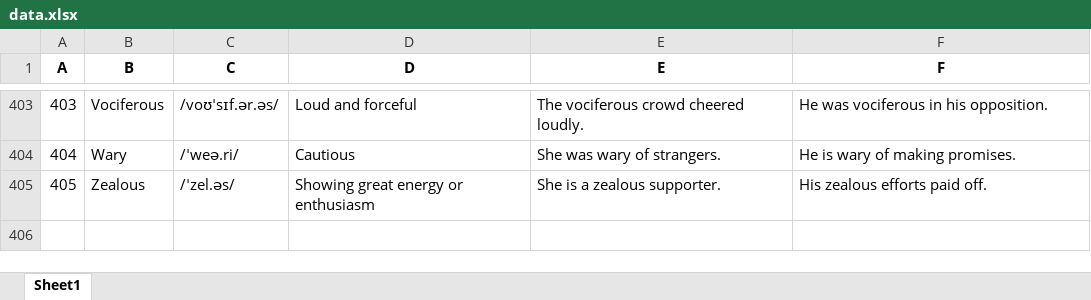
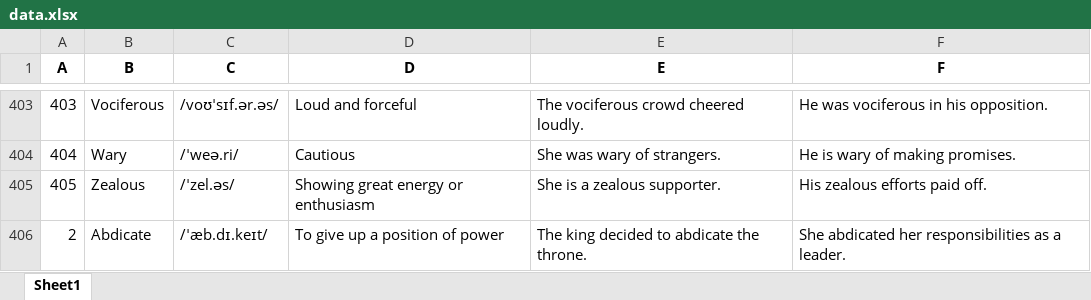
Before and after one commit to kvsri007/project_violet, an Excel workbook: content/data.xlsx, sheet Sheet1, drawn as a sheet; only a part is shown, gaps mark what is left out; values as stored, in another font and other column widths than the file's, no borders; the diff names each change by its address in the sheet, - before the commit and + after, or states it on an @@ line.

Commit message:
Updated via Automatic Word Drop

```diff
--- a/content/data.xlsx (sheet Sheet1)
+++ b/content/data.xlsx (sheet Sheet1)
+row 406: 2 | Abdicate | /ˈæb.dɪ.keɪt/ | To give up a position of power | The king decided to abdicate the throne. | She abdicated her responsibilities as a leader.
```
